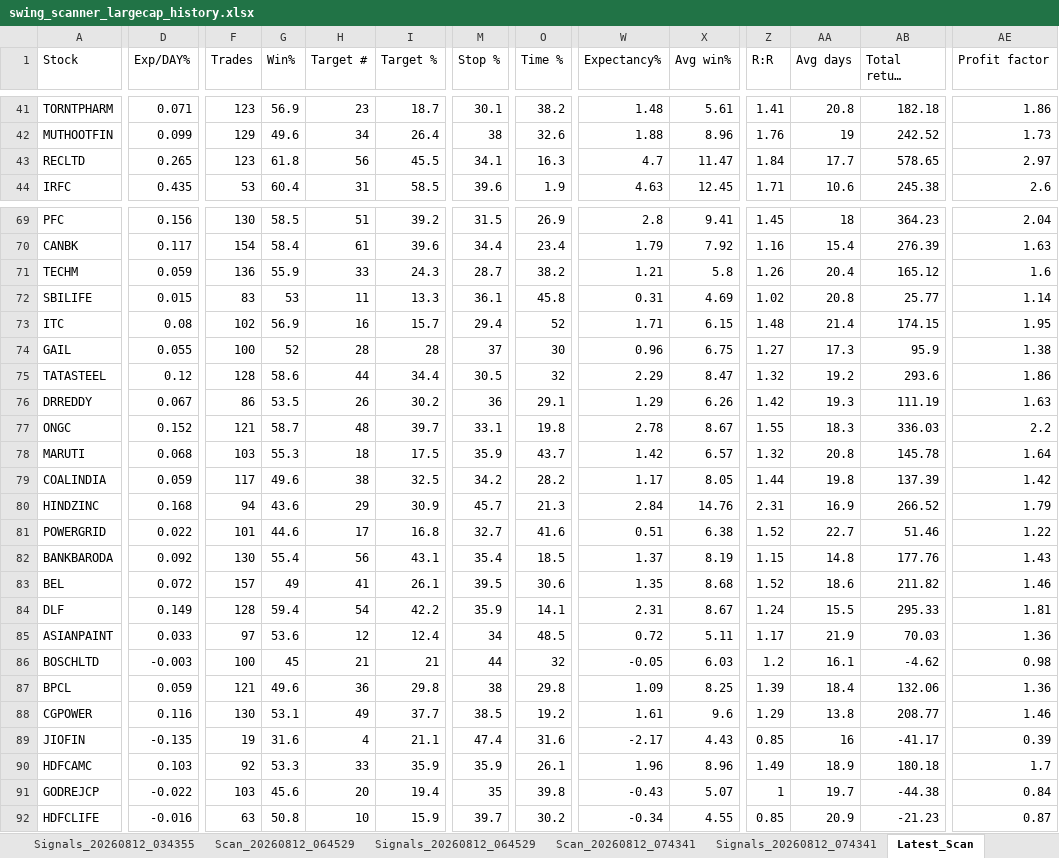
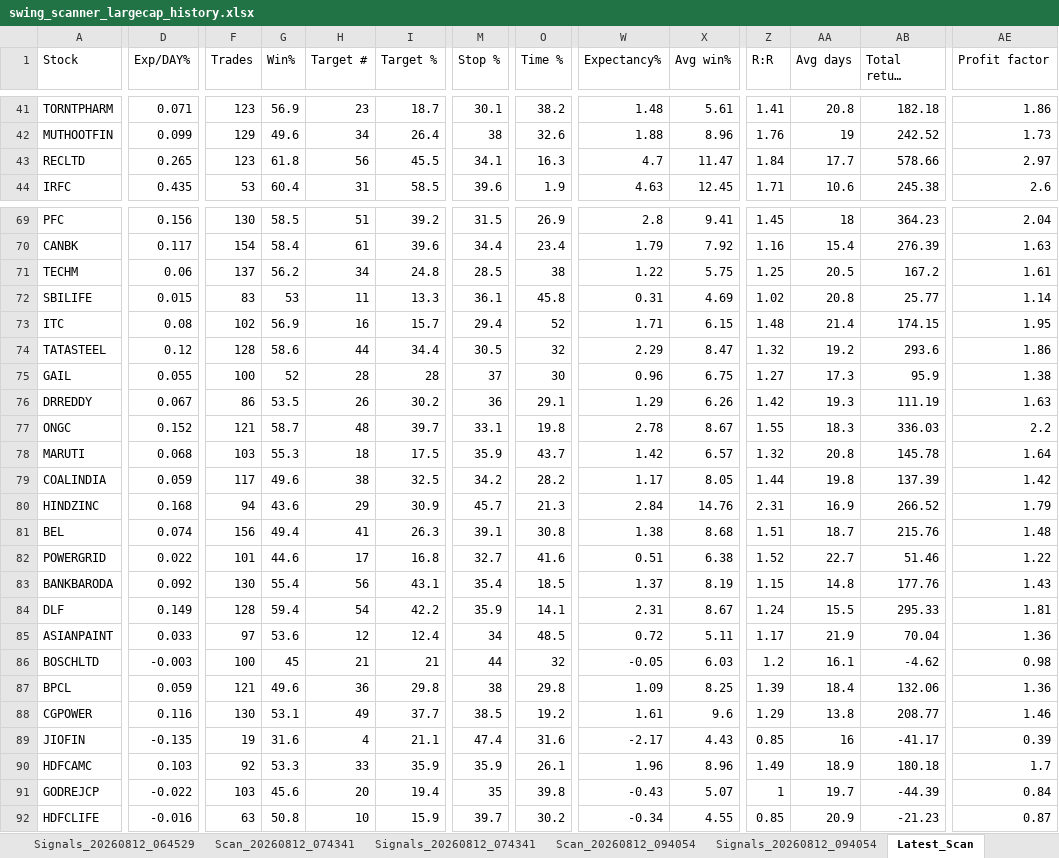
Before and after one commit to PavanSaiNekkala/Swing_Scanner_Latest, an Excel workbook: downloads/history/swing_scanner_largecap_history.xlsx, sheet Latest_Scan, drawn as a sheet; only a part is shown, gaps mark what is left out; long unchanged cells end in …; values as stored, in another font and other column widths than the file's, no borders; removed rows and columns are numbered as before the commit, all else as after; rows hold the shown columns only; the diff covers the shown part only; the diff names each change by its address in the sheet, - before the commit and + after, or states it on an @@ line.

```diff
--- a/downloads/history/swing_scanner_largecap_history.xlsx (sheet Latest_Scan)
+++ b/downloads/history/swing_scanner_largecap_history.xlsx (sheet Latest_Scan)
-AB43 (Total return (sum)%): 578.65
+AB43 (Total return (sum)%): 578.66
-D71 (Exp/DAY%): 0.059
+D71 (Exp/DAY%): 0.06
-F71 (Trades): 136
+F71 (Trades): 137
-G71 (Win%): 55.9
+G71 (Win%): 56.2
-H71 (Target #): 33
+H71 (Target #): 34
-I71 (Target %): 24.3
+I71 (Target %): 24.8
-M71 (Stop %): 28.7
+M71 (Stop %): 28.5
-O71 (Time %): 38.2
+O71 (Time %): 38
-W71 (Expectancy%): 1.21
+W71 (Expectancy%): 1.22
-X71 (Avg win%): 5.8
+X71 (Avg win%): 5.75
-Z71 (R:R): 1.26
+Z71 (R:R): 1.25
-AA71 (Avg days): 20.4
+AA71 (Avg days): 20.5
-AB71 (Total return (sum)%): 165.12
+AB71 (Total return (sum)%): 167.2
-AE71 (Profit factor): 1.6
+AE71 (Profit factor): 1.61
-row 74: GAIL | 0.055 | 100 | 52 | 28 | 28 | 37 | 30 | 0.96 | 6.75 | 1.27 | 17.3 | 95.9 | 1.38
+row 75: GAIL | 0.055 | 100 | 52 | 28 | 28 | 37 | 30 | 0.96 | 6.75 | 1.27 | 17.3 | 95.9 | 1.38
+row 81: BEL | 0.074 | 156 | 49.4 | 41 | 26.3 | 39.1 | 30.8 | 1.38 | 8.68 | 1.51 | 18.7 | 215.76 | 1.48
-row 83: BEL | 0.072 | 157 | 49 | 41 | 26.1 | 39.5 | 30.6 | 1.35 | 8.68 | 1.52 | 18.6 | 211.82 | 1.46
-AB85 (Total return (sum)%): 70.03
+AB85 (Total return (sum)%): 70.04
-AB91 (Total return (sum)%): -44.38
+AB91 (Total return (sum)%): -44.39
```
Also changed, not shown: 2 added rows, 2 removed rows and 3 edited cells elsewhere in this sheet, sheet Latest_Signals, other sheet tabs.
